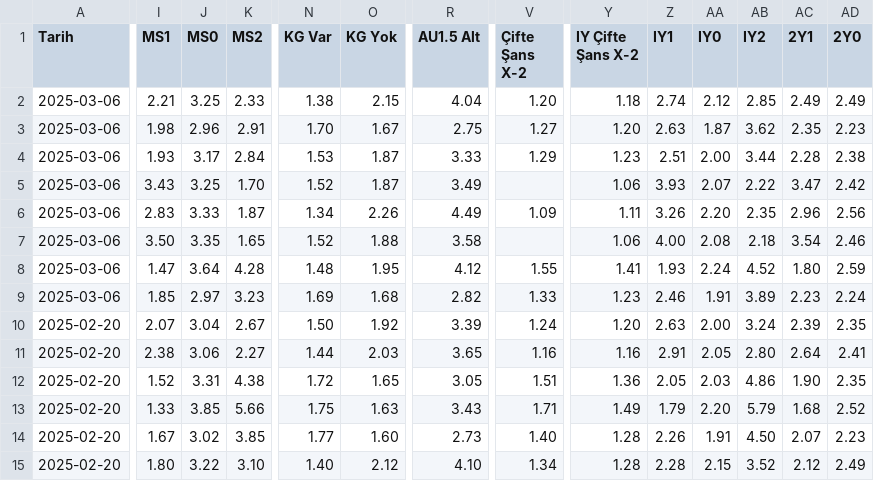
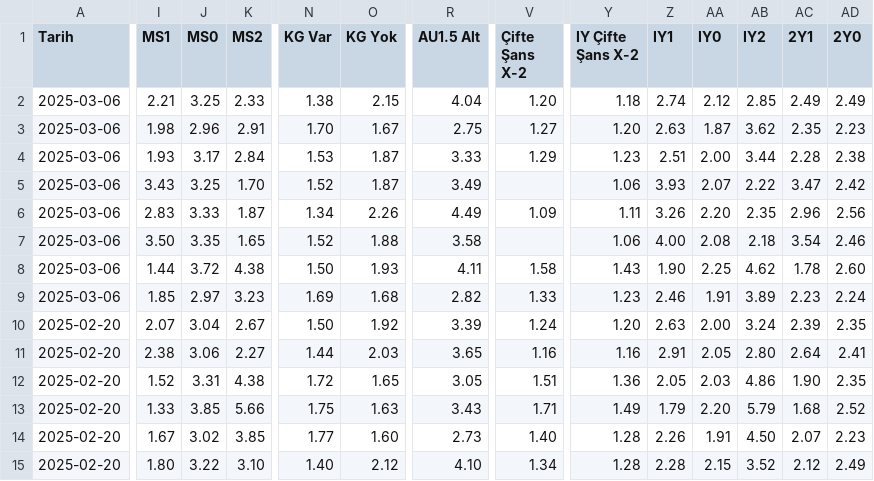
Before and after one commit to analysematchodds/match_odds_csv, a CSV file: europeleague.csv, drawn as a sheet; only a part is shown, gaps mark what is left out; the diff covers the shown part only; the diff names each change by its address in the sheet, - before the commit and + after, or states it on an @@ line.

Commit message:
Update matchodds.csv

```diff
--- a/europeleague.csv
+++ b/europeleague.csv
-I8 (MS1): 1.47
+I8 (MS1): 1.44
-J8 (MS0): 3.64
+J8 (MS0): 3.72
-K8 (MS2): 4.28
+K8 (MS2): 4.38
-N8 (KG Var): 1.48
+N8 (KG Var): 1.50
-O8 (KG Yok): 1.95
+O8 (KG Yok): 1.93
-R8 (AU1.5 Alt): 4.12
+R8 (AU1.5 Alt): 4.11
-V8 (Çifte Şans X-2): 1.55
+V8 (Çifte Şans X-2): 1.58
-Y8 (IY Çifte Şans X-2): 1.41
+Y8 (IY Çifte Şans X-2): 1.43
-Z8 (IY1): 1.93
+Z8 (IY1): 1.90
-AA8 (IY0): 2.24
+AA8 (IY0): 2.25
-AB8 (IY2): 4.52
+AB8 (IY2): 4.62
-AC8 (2Y1): 1.80
+AC8 (2Y1): 1.78
-AD8 (2Y0): 2.59
+AD8 (2Y0): 2.60
```
Also changed, not shown: 9 edited cells elsewhere in this file.
